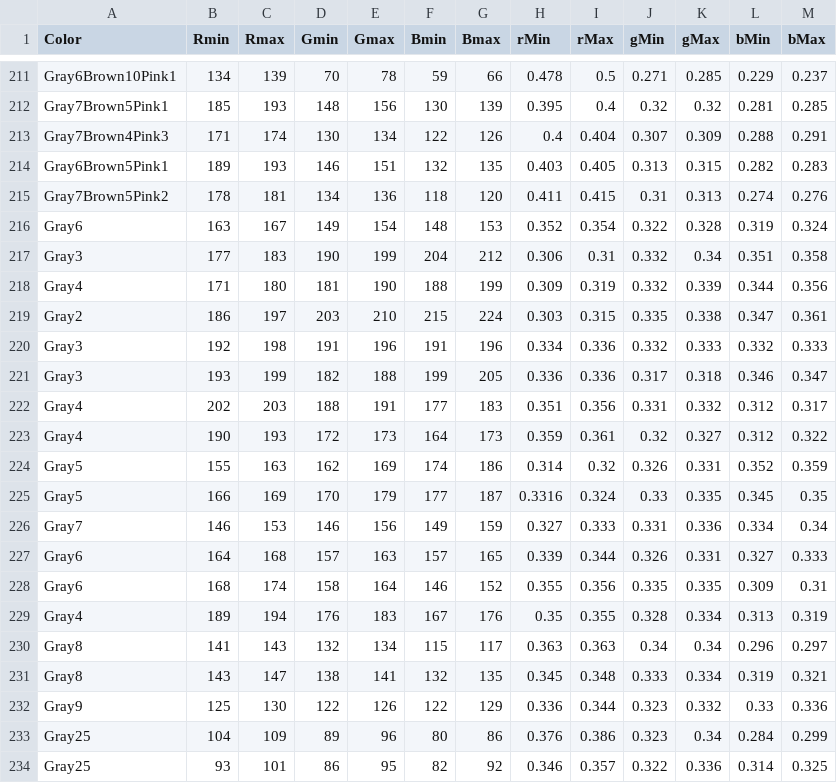
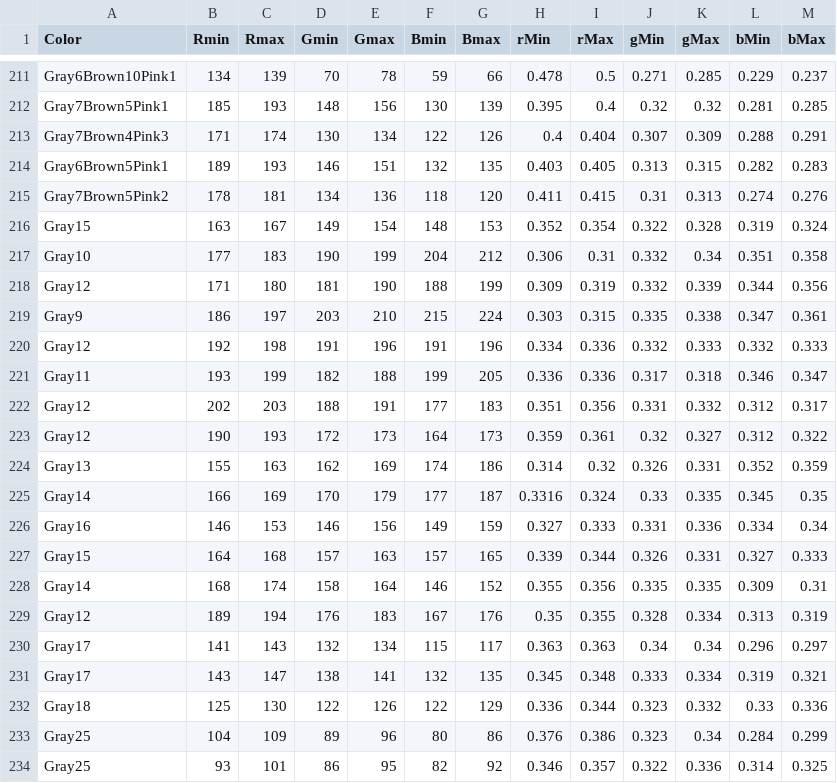
Before and after one commit to theunknowner/Thresholds, a CSV file: Thresholds/color-thresholds.csv, drawn as a sheet; only a part is shown, gaps mark what is left out; the diff covers the shown part only.

Commit message:
modified single gray color threshold by combining sat and lum.

```diff
--- a/Thresholds/color-thresholds.csv
+++ b/Thresholds/color-thresholds.csv
@@ -215,19 +215,19 @@ Gray6Brown5Pink1,189,193,146,151,132,135,0.403,0.405,0.313,0.315,0.282,0.283
 Gray7Brown5Pink2,178,181,134,136,118,120,0.411,0.415,0.31,0.313,0.274,0.276
-Gray6,163,167,149,154,148,153,0.352,0.354,0.322,0.328,0.319,0.324
-Gray3,177,183,190,199,204,212,0.306,0.31,0.332,0.34,0.351,0.358
-Gray4,171,180,181,190,188,199,0.309,0.319,0.332,0.339,0.344,0.356
-Gray2,186,197,203,210,215,224,0.303,0.315,0.335,0.338,0.347,0.361
-Gray3,192,198,191,196,191,196,0.334,0.336,0.332,0.333,0.332,0.333
-Gray3,193,199,182,188,199,205,0.336,0.336,0.317,0.318,0.346,0.347
-Gray4,202,203,188,191,177,183,0.351,0.356,0.331,0.332,0.312,0.317
-Gray4,190,193,172,173,164,173,0.359,0.361,0.32,0.327,0.312,0.322
-Gray5,155,163,162,169,174,186,0.314,0.32,0.326,0.331,0.352,0.359
-Gray5,166,169,170,179,177,187,0.3316,0.324,0.33,0.335,0.345,0.35
-Gray7,146,153,146,156,149,159,0.327,0.333,0.331,0.336,0.334,0.34
-Gray6,164,168,157,163,157,165,0.339,0.344,0.326,0.331,0.327,0.333
-Gray6,168,174,158,164,146,152,0.355,0.356,0.335,0.335,0.309,0.31
-Gray4,189,194,176,183,167,176,0.35,0.355,0.328,0.334,0.313,0.319
-Gray8,141,143,132,134,115,117,0.363,0.363,0.34,0.34,0.296,0.297
-Gray8,143,147,138,141,132,135,0.345,0.348,0.333,0.334,0.319,0.321
-Gray9,125,130,122,126,122,129,0.336,0.344,0.323,0.332,0.33,0.336
+Gray15,163,167,149,154,148,153,0.352,0.354,0.322,0.328,0.319,0.324
+Gray10,177,183,190,199,204,212,0.306,0.31,0.332,0.34,0.351,0.358
+Gray12,171,180,181,190,188,199,0.309,0.319,0.332,0.339,0.344,0.356
+Gray9,186,197,203,210,215,224,0.303,0.315,0.335,0.338,0.347,0.361
+Gray12,192,198,191,196,191,196,0.334,0.336,0.332,0.333,0.332,0.333
+Gray11,193,199,182,188,199,205,0.336,0.336,0.317,0.318,0.346,0.347
+Gray12,202,203,188,191,177,183,0.351,0.356,0.331,0.332,0.312,0.317
+Gray12,190,193,172,173,164,173,0.359,0.361,0.32,0.327,0.312,0.322
+Gray13,155,163,162,169,174,186,0.314,0.32,0.326,0.331,0.352,0.359
+Gray14,166,169,170,179,177,187,0.3316,0.324,0.33,0.335,0.345,0.35
+Gray16,146,153,146,156,149,159,0.327,0.333,0.331,0.336,0.334,0.34
+Gray15,164,168,157,163,157,165,0.339,0.344,0.326,0.331,0.327,0.333
+Gray14,168,174,158,164,146,152,0.355,0.356,0.335,0.335,0.309,0.31
+Gray12,189,194,176,183,167,176,0.35,0.355,0.328,0.334,0.313,0.319
+Gray17,141,143,132,134,115,117,0.363,0.363,0.34,0.34,0.296,0.297
+Gray17,143,147,138,141,132,135,0.345,0.348,0.333,0.334,0.319,0.321
+Gray18,125,130,122,126,122,129,0.336,0.344,0.323,0.332,0.33,0.336
 Gray25,104,109,89,96,80,86,0.376,0.386,0.323,0.34,0.284,0.299
```
Also changed, not shown: 6 edited cells elsewhere in this file.
